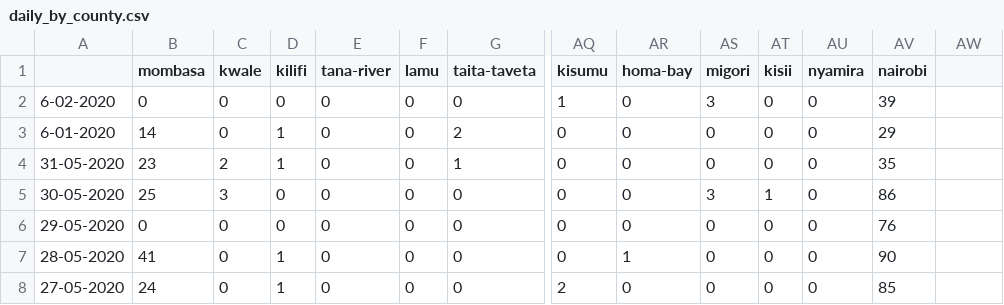
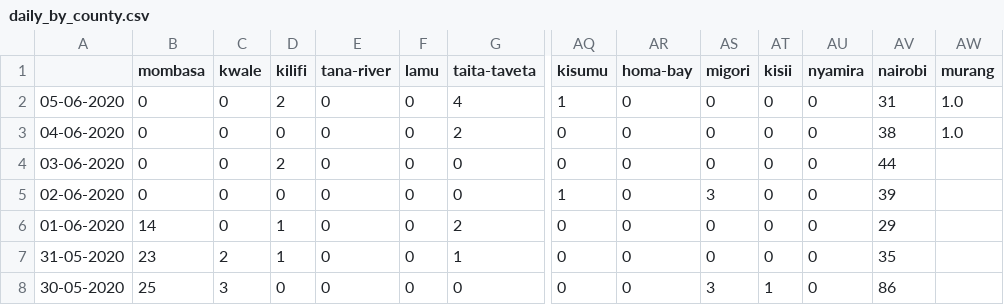
Before and after one commit to steveowk/CovidKE, a CSV file: daily_report/daily_by_county.csv, drawn as a sheet; only a part is shown, gaps mark what is left out; the shorter side is filled out with more unchanged rows; addresses are those after the commit; rows hold the shown columns only; the diff names each change by its address in the sheet, - before the commit and + after, or states it on an @@ line.

Commit message:
data 6.6.2020.10

```diff
--- a/daily_report/daily_by_county.csv
+++ b/daily_report/daily_by_county.csv
-AW1: (empty)
+AW1: murang
+row 2: 05-06-2020 | 0 | 0 | 2 | 0 | 0 | 4 | 1 | 0 | 0 | 0 | 0 | 31 | 1.0
+row 3: 04-06-2020 | 0 | 0 | 0 | 0 | 0 | 2 | 0 | 0 | 0 | 0 | 0 | 38 | 1.0
+row 4: 03-06-2020 | 0 | 0 | 2 | 0 | 0 | 0 | 0 | 0 | 0 | 0 | 0 | 44
-A5: 6-02-2020
+A5: 02-06-2020
-A6: 6-01-2020
+A6: 01-06-2020
```
Also changed, not shown: daily_report/daily_covid_kenya.csv.
